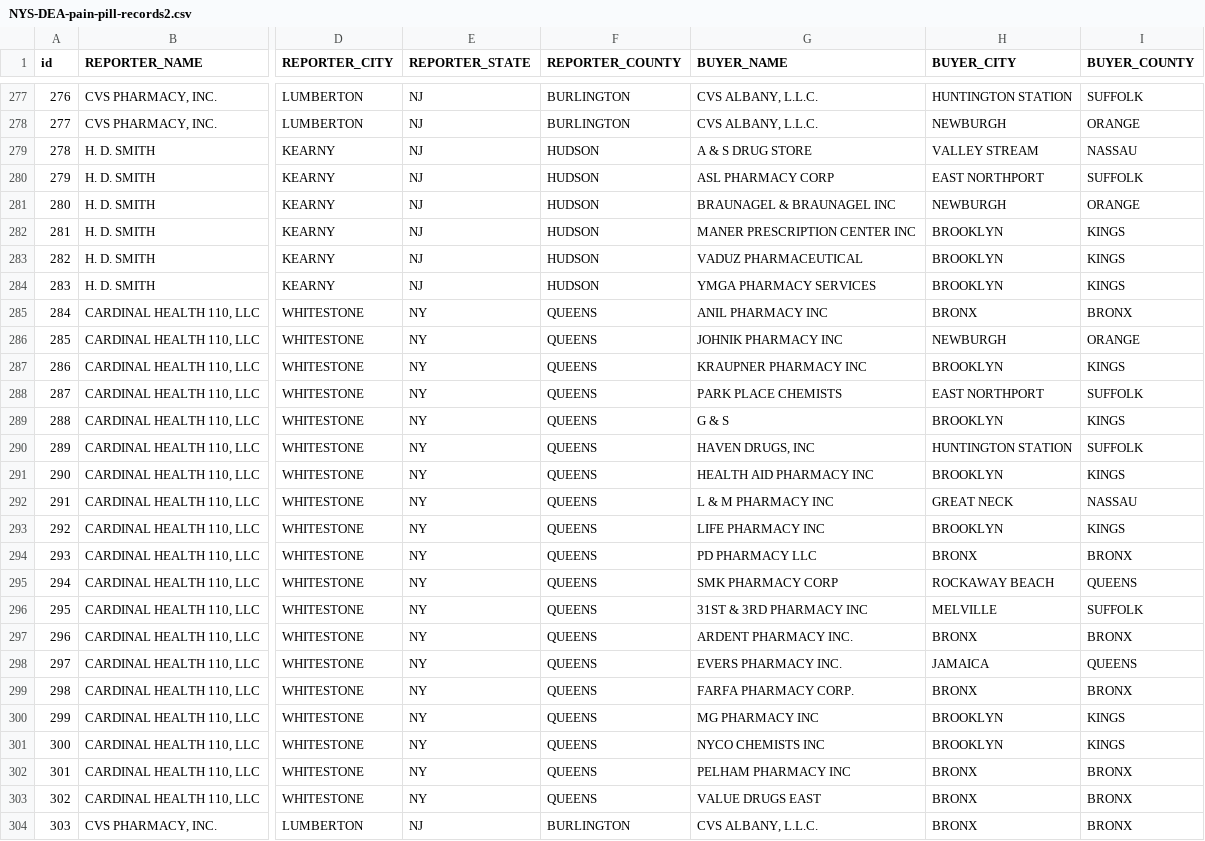
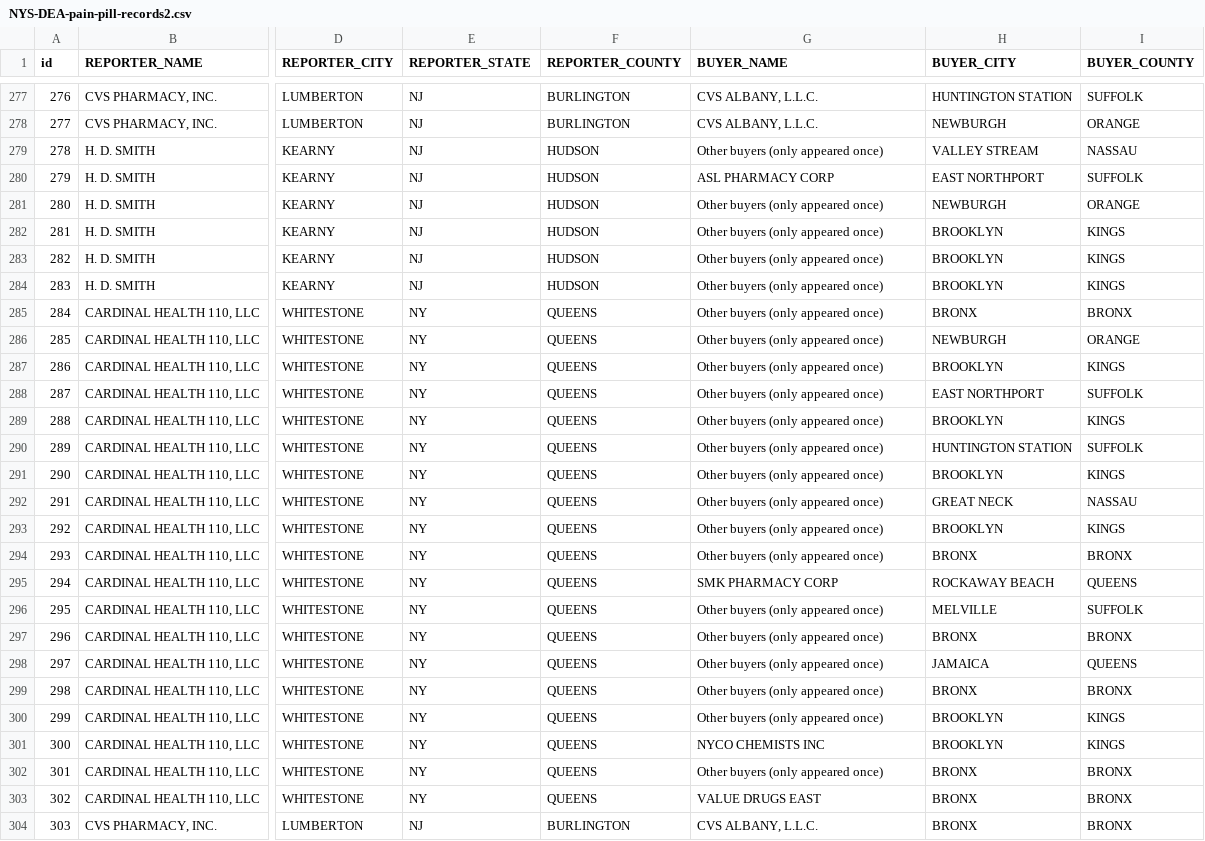
Before and after one commit to Elina73/VIZ, a CSV file: NYS-DEA-pain-pill-records2.csv, drawn as a sheet; only a part is shown, gaps mark what is left out; the diff covers the shown part only; the diff names each change by its address in the sheet, - before the commit and + after, or states it on an @@ line.

Commit message:
Add files via upload

```diff
--- a/NYS-DEA-pain-pill-records2.csv
+++ b/NYS-DEA-pain-pill-records2.csv
-G279 (BUYER_NAME): A & S DRUG STORE
+G279 (BUYER_NAME): Other buyers (only appeared once)
-G281 (BUYER_NAME): BRAUNAGEL & BRAUNAGEL INC
+G281 (BUYER_NAME): Other buyers (only appeared once)
-G282 (BUYER_NAME): MANER PRESCRIPTION CENTER INC
+G282 (BUYER_NAME): Other buyers (only appeared once)
-G283 (BUYER_NAME): VADUZ PHARMACEUTICAL
+G283 (BUYER_NAME): Other buyers (only appeared once)
-G284 (BUYER_NAME): YMGA PHARMACY SERVICES
+G284 (BUYER_NAME): Other buyers (only appeared once)
-G285 (BUYER_NAME): ANIL PHARMACY INC
+G285 (BUYER_NAME): Other buyers (only appeared once)
-G286 (BUYER_NAME): JOHNIK PHARMACY INC
+G286 (BUYER_NAME): Other buyers (only appeared once)
-G287 (BUYER_NAME): KRAUPNER PHARMACY INC
+G287 (BUYER_NAME): Other buyers (only appeared once)
-G288 (BUYER_NAME): PARK PLACE CHEMISTS
+G288 (BUYER_NAME): Other buyers (only appeared once)
-G289 (BUYER_NAME): G & S
+G289 (BUYER_NAME): Other buyers (only appeared once)
-G290 (BUYER_NAME): HAVEN DRUGS, INC
+G290 (BUYER_NAME): Other buyers (only appeared once)
-G291 (BUYER_NAME): HEALTH AID PHARMACY INC
+G291 (BUYER_NAME): Other buyers (only appeared once)
-G292 (BUYER_NAME): L & M PHARMACY INC
+G292 (BUYER_NAME): Other buyers (only appeared once)
-G293 (BUYER_NAME): LIFE PHARMACY INC
+G293 (BUYER_NAME): Other buyers (only appeared once)
-G294 (BUYER_NAME): PD PHARMACY LLC
+G294 (BUYER_NAME): Other buyers (only appeared once)
-G296 (BUYER_NAME): 31ST & 3RD PHARMACY INC
+G296 (BUYER_NAME): Other buyers (only appeared once)
-G297 (BUYER_NAME): ARDENT PHARMACY INC.
+G297 (BUYER_NAME): Other buyers (only appeared once)
-G298 (BUYER_NAME): EVERS PHARMACY INC.
+G298 (BUYER_NAME): Other buyers (only appeared once)
-G299 (BUYER_NAME): FARFA PHARMACY CORP.
+G299 (BUYER_NAME): Other buyers (only appeared once)
-G300 (BUYER_NAME): MG PHARMACY INC
+G300 (BUYER_NAME): Other buyers (only appeared once)
-G302 (BUYER_NAME): PELHAM PHARMACY INC
+G302 (BUYER_NAME): Other buyers (only appeared once)
```
Also changed, not shown: 154 edited cells elsewhere in this file.
